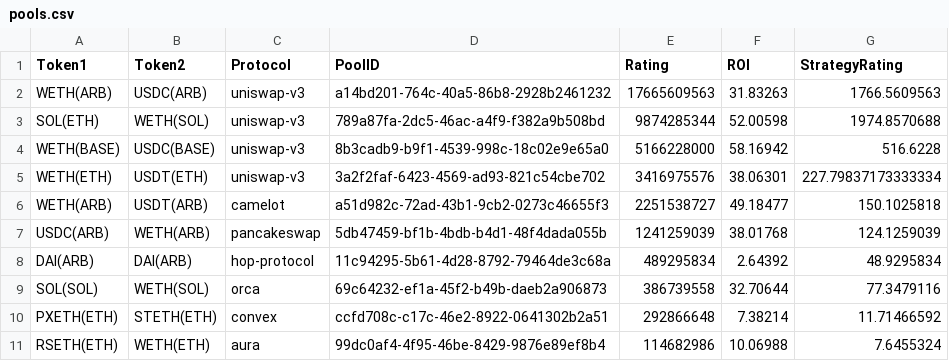
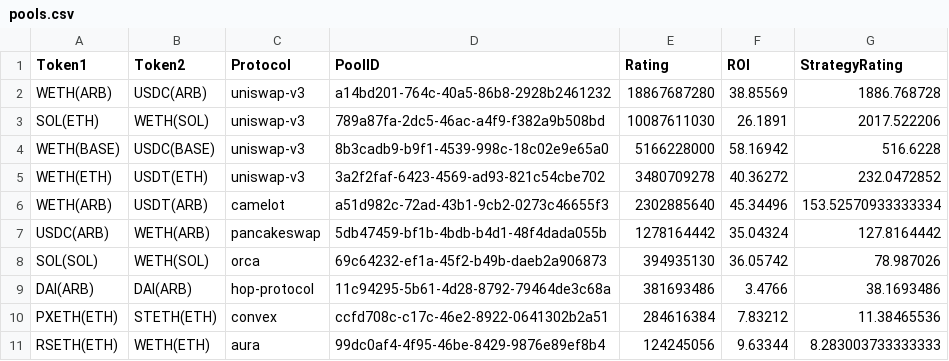
Before and after one commit to EPLJVKHPSP/DeFiManagementBot, a CSV file: data/pools.csv, drawn as a sheet.

```diff
--- a/data/pools.csv
+++ b/data/pools.csv
@@ -1,11 +1,11 @@
 Token1,Token2,Protocol,PoolID,Rating,ROI,StrategyRating
-WETH(ARB),USDC(ARB),uniswap-v3,a14bd201-764c-40a5-86b8-2928b2461232,17665609563,31.83263,1766.5609563
-SOL(ETH),WETH(SOL),uniswap-v3,789a87fa-2dc5-46ac-a4f9-f382a9b508bd,9874285344,52.00598,1974.8570688
+WETH(ARB),USDC(ARB),uniswap-v3,a14bd201-764c-40a5-86b8-2928b2461232,18867687280,38.85569,1886.768728
+SOL(ETH),WETH(SOL),uniswap-v3,789a87fa-2dc5-46ac-a4f9-f382a9b508bd,10087611030,26.1891,2017.522206
 WETH(BASE),USDC(BASE),uniswap-v3,8b3cadb9-b9f1-4539-998c-18c02e9e65a0,5166228000,58.16942,516.6228
-WETH(ETH),USDT(ETH),uniswap-v3,3a2f2faf-6423-4569-ad93-821c54cbe702,3416975576,38.06301,227.79837173333334
-WETH(ARB),USDT(ARB),camelot,a51d982c-72ad-43b1-9cb2-0273c46655f3,2251538727,49.18477,150.1025818
-USDC(ARB),WETH(ARB),pancakeswap,5db47459-bf1b-4bdb-b4d1-48f4dada055b,1241259039,38.01768,124.1259039
-DAI(ARB),DAI(ARB),hop-protocol,11c94295-5b61-4d28-8792-79464de3c68a,489295834,2.64392,48.9295834
-SOL(SOL),WETH(SOL),orca,69c64232-ef1a-45f2-b49b-daeb2a906873,386739558,32.70644,77.3479116
-PXETH(ETH),STETH(ETH),convex,ccfd708c-c17c-46e2-8922-0641302b2a51,292866648,7.38214,11.71466592
-RSETH(ETH),WETH(ETH),aura,99dc0af4-4f95-46be-8429-9876e89ef8b4,114682986,10.06988,7.6455324
+WETH(ETH),USDT(ETH),uniswap-v3,3a2f2faf-6423-4569-ad93-821c54cbe702,3480709278,40.36272,232.0472852
+WETH(ARB),USDT(ARB),camelot,a51d982c-72ad-43b1-9cb2-0273c46655f3,2302885640,45.34496,153.52570933333334
+USDC(ARB),WETH(ARB),pancakeswap,5db47459-bf1b-4bdb-b4d1-48f4dada055b,1278164442,35.04324,127.8164442
+SOL(SOL),WETH(SOL),orca,69c64232-ef1a-45f2-b49b-daeb2a906873,394935130,36.05742,78.987026
+DAI(ARB),DAI(ARB),hop-protocol,11c94295-5b61-4d28-8792-79464de3c68a,381693486,3.4766,38.1693486
+PXETH(ETH),STETH(ETH),convex,ccfd708c-c17c-46e2-8922-0641302b2a51,284616384,7.83212,11.38465536
+RSETH(ETH),WETH(ETH),aura,99dc0af4-4f95-46be-8429-9876e89ef8b4,124245056,9.63344,8.283003733333333
```
Also changed, not shown: 17 other files.
